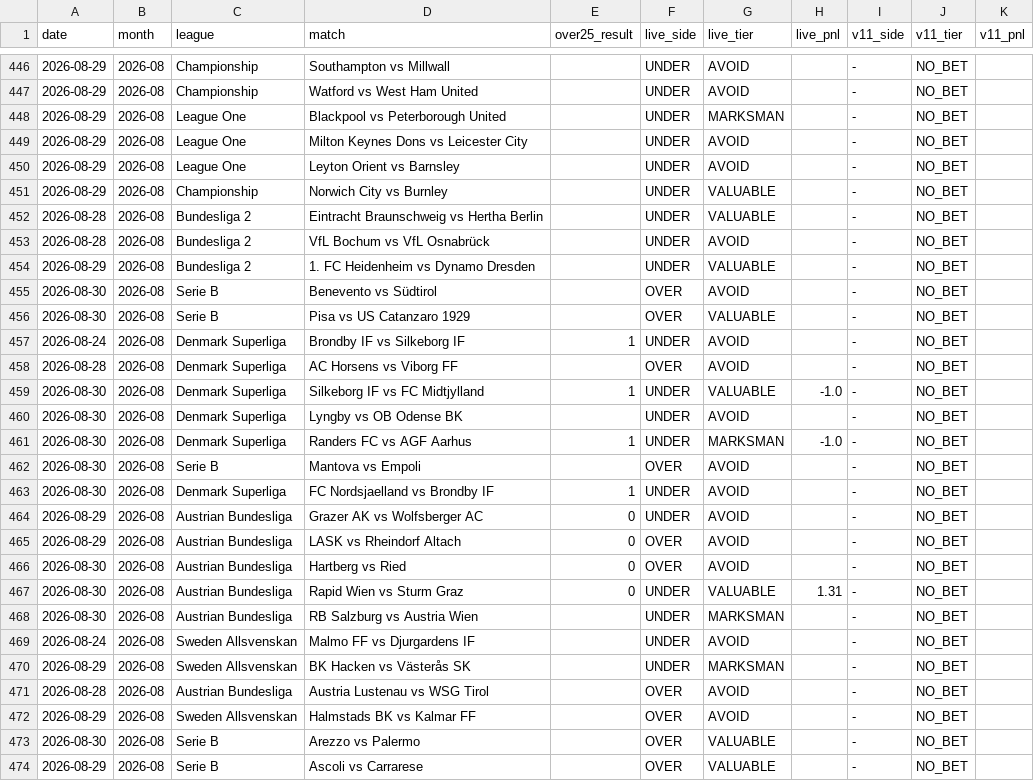
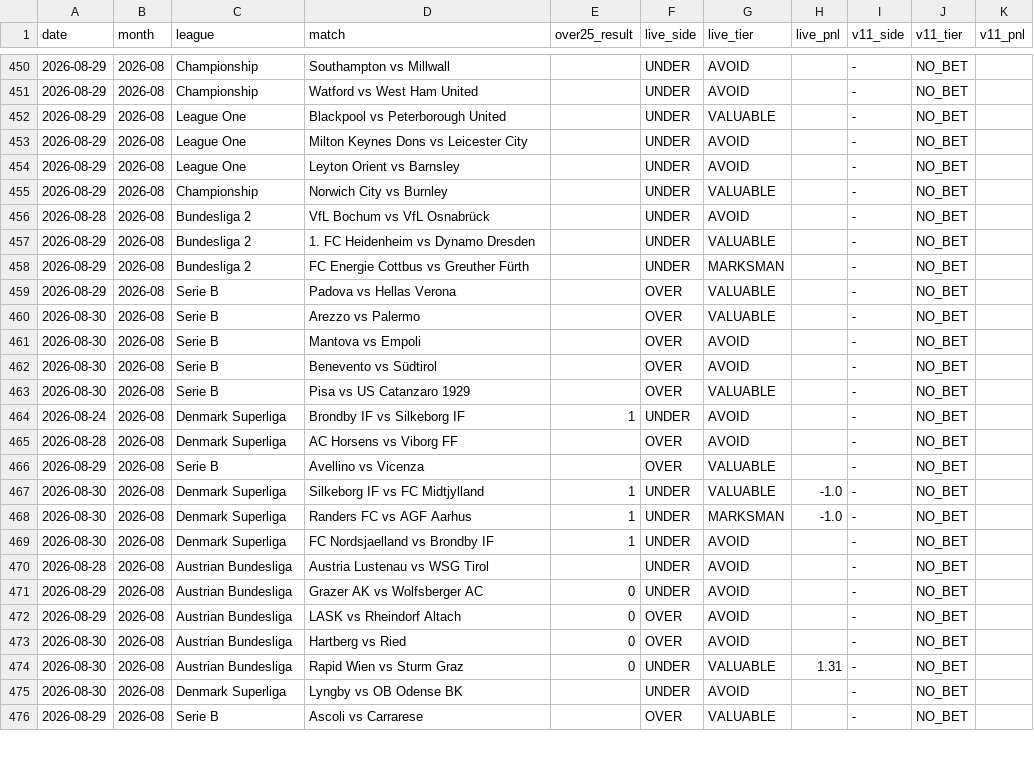
Before and after one commit to NevixAA/wowza_v11, a CSV file: output/v11_graded.csv, drawn as a sheet; only a part is shown, gaps mark what is left out; the diff covers the shown part only.

```diff
--- a/output/v11_graded.csv
+++ b/output/v11_graded.csv
@@ -447,3 +451,3 @@ date,month,league,match,over25_result,live_side,live_tier,live_pnl,v11_side,v11_
 2026-08-29,2026-08,Championship,Watford vs West Ham United,,UNDER,AVOID,,-,NO_BET,
-2026-08-29,2026-08,League One,Blackpool vs Peterborough United,,UNDER,MARKSMAN,,-,NO_BET,
+2026-08-29,2026-08,League One,Blackpool vs Peterborough United,,UNDER,VALUABLE,,-,NO_BET,
 2026-08-29,2026-08,League One,Milton Keynes Dons vs Leicester City,,UNDER,AVOID,,-,NO_BET,
@@ -451,5 +455,8 @@ date,month,league,match,over25_result,live_side,live_tier,live_pnl,v11_side,v11_
 2026-08-29,2026-08,Championship,Norwich City vs Burnley,,UNDER,VALUABLE,,-,NO_BET,
-2026-08-28,2026-08,Bundesliga 2,Eintracht Braunschweig vs Hertha Berlin,,UNDER,VALUABLE,,-,NO_BET,
 2026-08-28,2026-08,Bundesliga 2,VfL Bochum vs VfL Osnabrück,,UNDER,AVOID,,-,NO_BET,
 2026-08-29,2026-08,Bundesliga 2,1. FC Heidenheim vs Dynamo Dresden,,UNDER,VALUABLE,,-,NO_BET,
+2026-08-29,2026-08,Bundesliga 2,FC Energie Cottbus vs Greuther Fürth,,UNDER,MARKSMAN,,-,NO_BET,
+2026-08-29,2026-08,Serie B,Padova vs Hellas Verona,,OVER,VALUABLE,,-,NO_BET,
+2026-08-30,2026-08,Serie B,Arezzo vs Palermo,,OVER,VALUABLE,,-,NO_BET,
+2026-08-30,2026-08,Serie B,Mantova vs Empoli,,OVER,AVOID,,-,NO_BET,
 2026-08-30,2026-08,Serie B,Benevento vs Südtirol,,OVER,AVOID,,-,NO_BET,
@@ -458,7 +465,7 @@ date,month,league,match,over25_result,live_side,live_tier,live_pnl,v11_side,v11_
 2026-08-28,2026-08,Denmark Superliga,AC Horsens vs Viborg FF,,OVER,AVOID,,-,NO_BET,
+2026-08-29,2026-08,Serie B,Avellino vs Vicenza,,OVER,VALUABLE,,-,NO_BET,
 2026-08-30,2026-08,Denmark Superliga,Silkeborg IF vs FC Midtjylland,1,UNDER,VALUABLE,-1.0,-,NO_BET,
-2026-08-30,2026-08,Denmark Superliga,Lyngby vs OB Odense BK,,UNDER,AVOID,,-,NO_BET,
 2026-08-30,2026-08,Denmark Superliga,Randers FC vs AGF Aarhus,1,UNDER,MARKSMAN,-1.0,-,NO_BET,
-2026-08-30,2026-08,Serie B,Mantova vs Empoli,,OVER,AVOID,,-,NO_BET,
 2026-08-30,2026-08,Denmark Superliga,FC Nordsjaelland vs Brondby IF,1,UNDER,AVOID,,-,NO_BET,
+2026-08-28,2026-08,Austrian Bundesliga,Austria Lustenau vs WSG Tirol,,UNDER,AVOID,,-,NO_BET,
 2026-08-29,2026-08,Austrian Bundesliga,Grazer AK vs Wolfsberger AC,0,UNDER,AVOID,,-,NO_BET,
@@ -467,8 +474,3 @@ date,month,league,match,over25_result,live_side,live_tier,live_pnl,v11_side,v11_
 2026-08-30,2026-08,Austrian Bundesliga,Rapid Wien vs Sturm Graz,0,UNDER,VALUABLE,1.31,-,NO_BET,
-2026-08-30,2026-08,Austrian Bundesliga,RB Salzburg vs Austria Wien,,UNDER,MARKSMAN,,-,NO_BET,
-2026-08-24,2026-08,Sweden Allsvenskan,Malmo FF vs Djurgardens IF,,UNDER,AVOID,,-,NO_BET,
-2026-08-29,2026-08,Sweden Allsvenskan,BK Hacken vs Västerås SK,,UNDER,MARKSMAN,,-,NO_BET,
-2026-08-28,2026-08,Austrian Bundesliga,Austria Lustenau vs WSG Tirol,,OVER,AVOID,,-,NO_BET,
-2026-08-29,2026-08,Sweden Allsvenskan,Halmstads BK vs Kalmar FF,,OVER,AVOID,,-,NO_BET,
-2026-08-30,2026-08,Serie B,Arezzo vs Palermo,,OVER,VALUABLE,,-,NO_BET,
+2026-08-30,2026-08,Denmark Superliga,Lyngby vs OB Odense BK,,UNDER,AVOID,,-,NO_BET,
 2026-08-29,2026-08,Serie B,Ascoli vs Carrarese,,OVER,VALUABLE,,-,NO_BET,
```
Also changed, not shown: 6 added rows, 2 removed rows, 35 moved rows and 18 edited cells elsewhere in this file, output/v11_shadow_log.csv, 2 other files.
